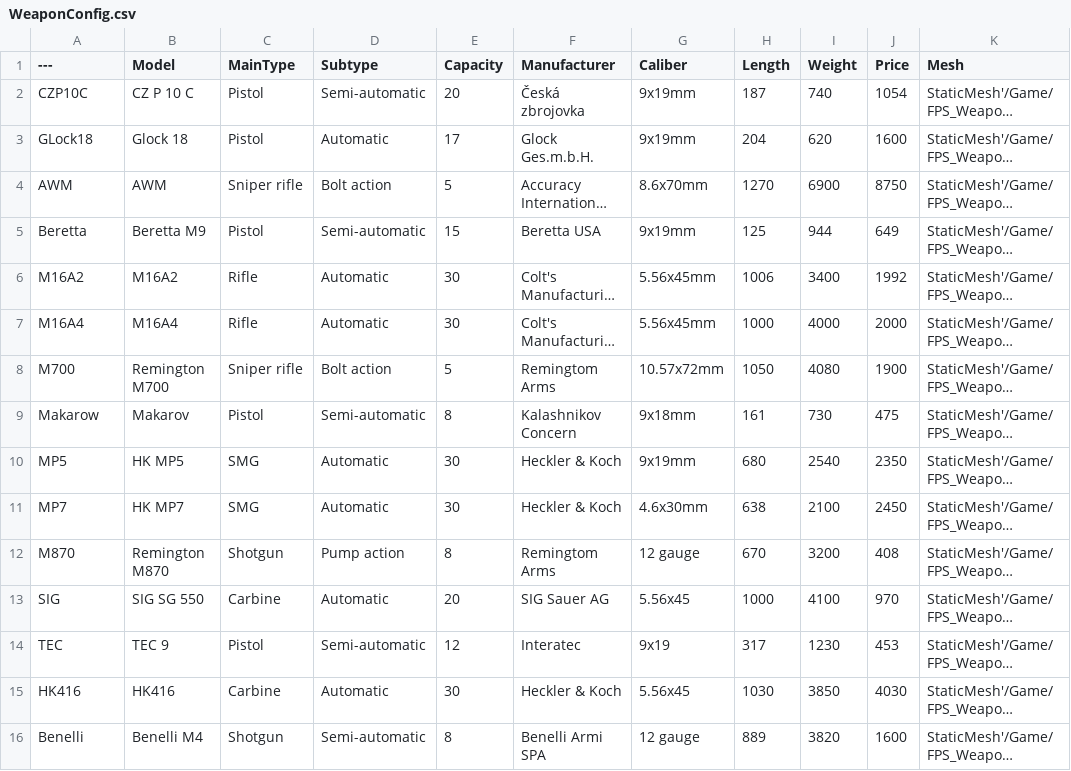
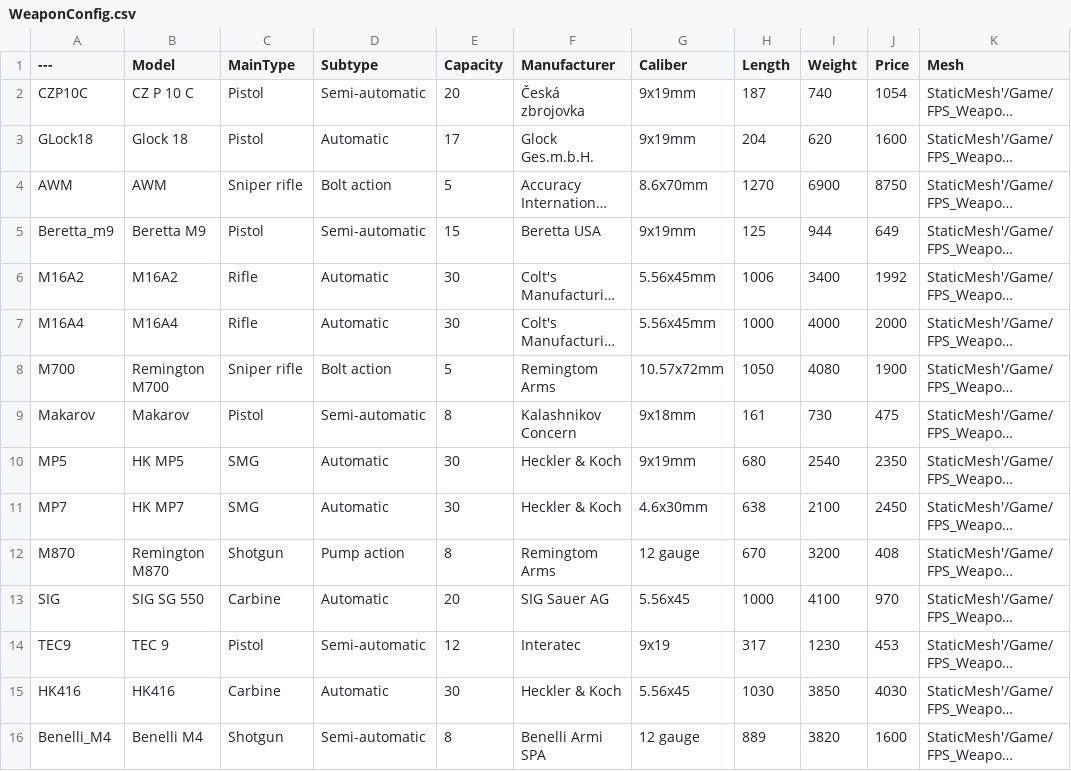
Before and after one commit to Trckly/Kursova, a CSV file: WeaponConfig.csv, drawn as a sheet; long unchanged cells end in …; the diff names each change by its address in the sheet, - before the commit and + after, or states it on an @@ line.

```diff
--- a/WeaponConfig.csv
+++ b/WeaponConfig.csv
-A5 (---): Beretta
+A5 (---): Beretta_m9
-A9 (---): Makarow
+A9 (---): Makarov
-A14 (---): TEC
+A14 (---): TEC9
-A16 (---): Benelli
+A16 (---): Benelli_M4
```
Also changed, not shown: 24 other files.
